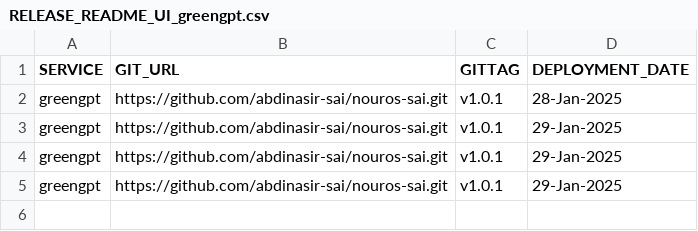
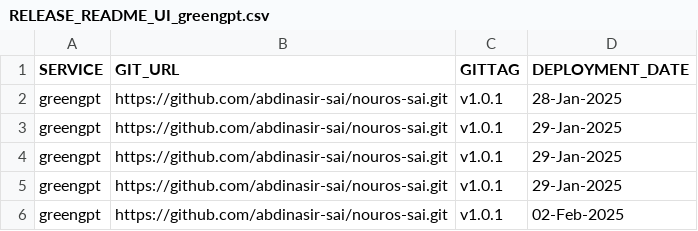
Before and after one commit to abdinasir-sai/sai-deployment, a CSV file: sai-nouros/RELEASE_README_UI_greengpt.csv, drawn as a sheet; the diff names each change by its address in the sheet, - before the commit and + after, or states it on an @@ line.

Commit message:
updated to v1.0.1 version.

```diff
--- a/sai-nouros/RELEASE_README_UI_greengpt.csv
+++ b/sai-nouros/RELEASE_README_UI_greengpt.csv
+row 6: greengpt | https://github.com/abdinasir-sai/nouros-sai.git | v1.0.1 | 02-Feb-2025
```
